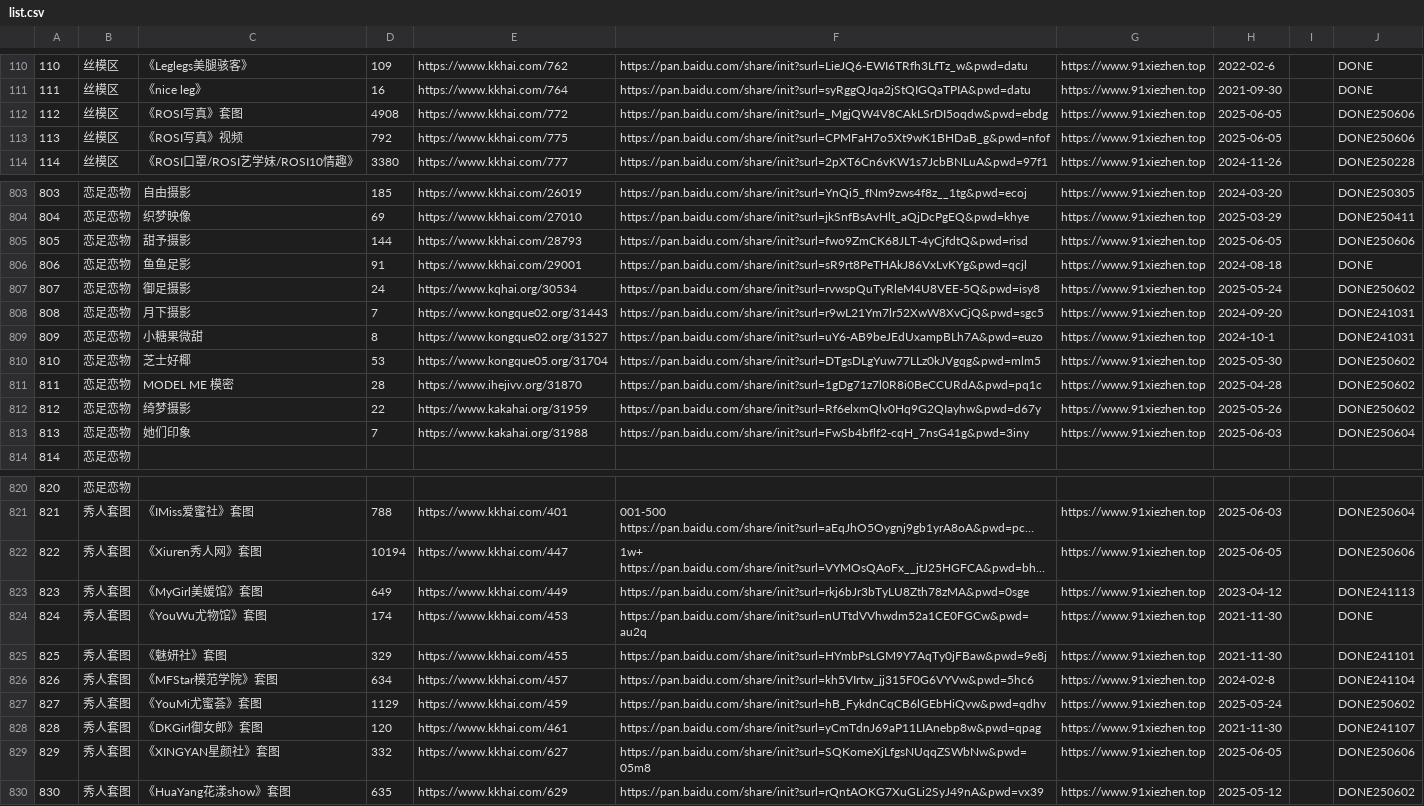
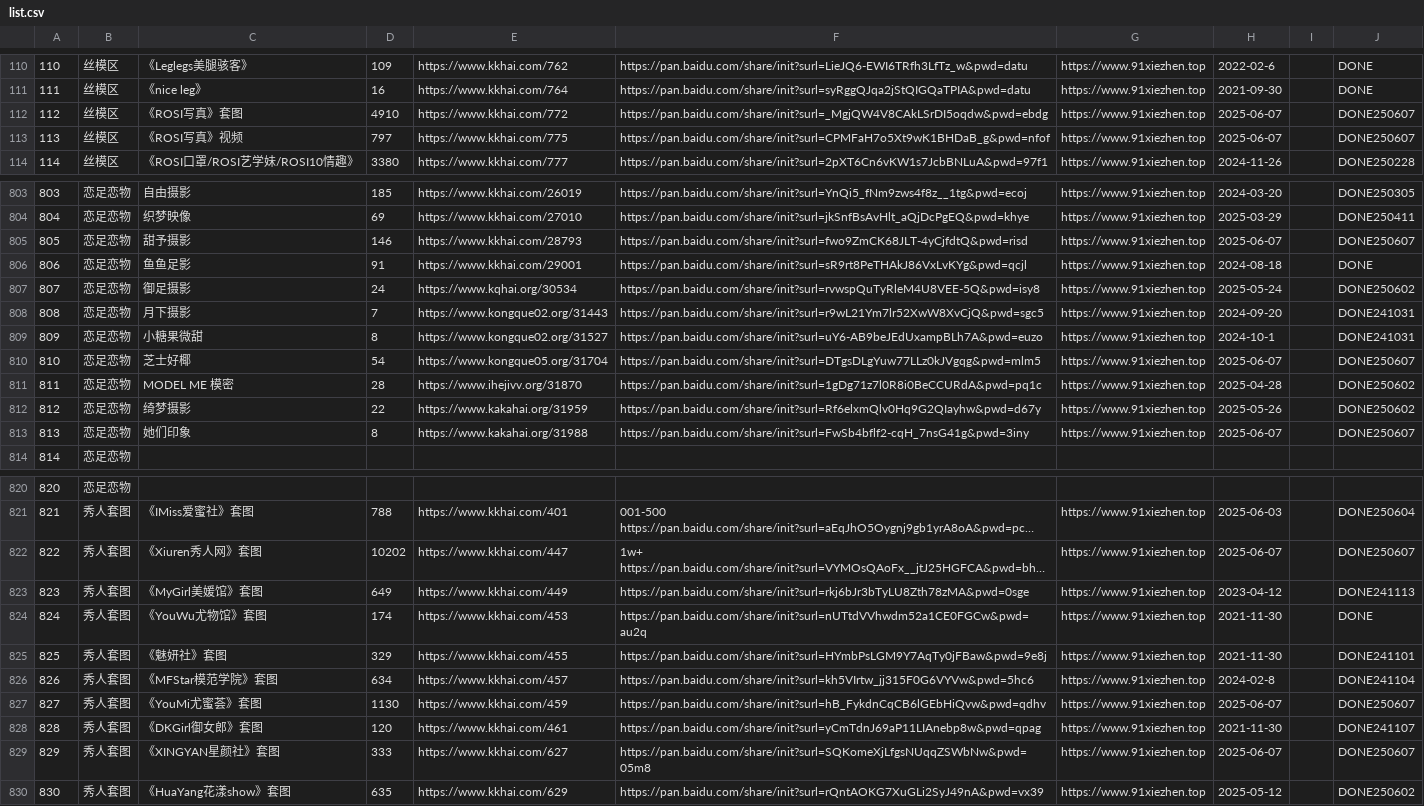
Before and after one commit to yxgi5/kkhai_links_git, a CSV file: list.csv, drawn as a sheet; only a part is shown, gaps mark what is left out; long unchanged cells end in …; the diff covers the shown part only; the diff names each change by its address in the sheet, - before the commit and + after, or states it on an @@ line.

```diff
--- a/list.csv
+++ b/list.csv
-D112: 4908
+D112: 4910
-H112:H113: 2025-06-05
+H112:H113: 2025-06-07
-J112:J113: DONE250606
+J112:J113: DONE250607
-D113: 792
+D113: 797
-D805: 144
+D805: 146
-H805: 2025-06-05
+H805: 2025-06-07
-J805: DONE250606
+J805: DONE250607
-D810: 53
+D810: 54
-H810: 2025-05-30
+H810: 2025-06-07
-J810: DONE250602
+J810: DONE250607
-D813: 7
+D813: 8
-H813: 2025-06-03
+H813: 2025-06-07
-J813: DONE250604
+J813: DONE250607
-D822: 10194
+D822: 10202
-H822: 2025-06-05
+H822: 2025-06-07
-J822: DONE250606
+J822: DONE250607
-D827: 1129
+D827: 1130
-H827: 2025-05-24
+H827: 2025-06-07
-J827: DONE250602
+J827: DONE250607
-D829: 332
+D829: 333
-H829: 2025-06-05
+H829: 2025-06-07
-J829: DONE250606
+J829: DONE250607
```
Also changed, not shown: 64 edited cells elsewhere in this file, 1 other file.
